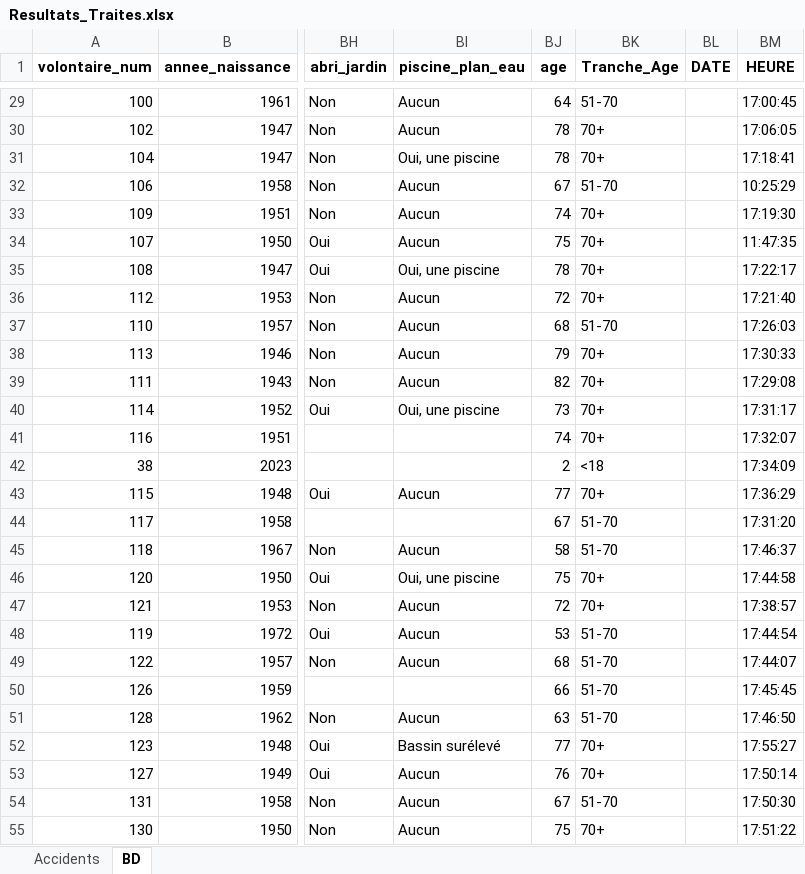
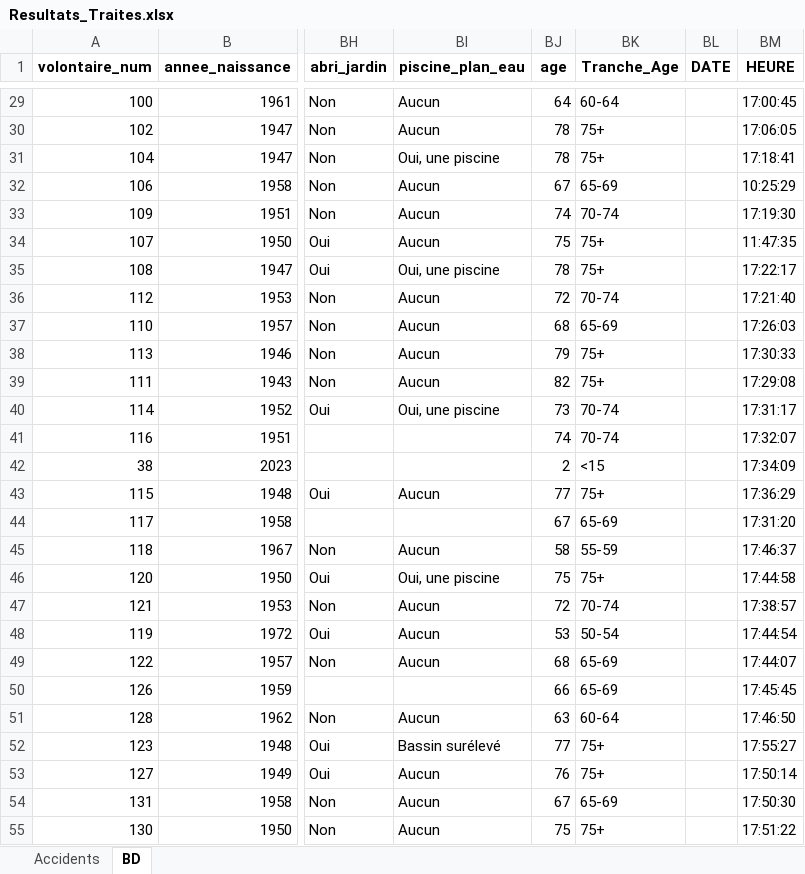
Before and after one commit to butsdcamillecarraco/Travail.SAE, an Excel workbook: Resultats_Traites.xlsx, sheet BD, drawn as a sheet; only a part is shown, gaps mark what is left out; values as stored, in another font and other column widths than the file's, no borders; the diff covers the shown part only; the diff names each change by its address in the sheet, - before the commit and + after, or states it on an @@ line.

```diff
--- a/Resultats_Traites.xlsx (sheet BD)
+++ b/Resultats_Traites.xlsx (sheet BD)
-BK29 (Tranche_Age): 51-70
+BK29 (Tranche_Age): 60-64
-BK30:BK31 (Tranche_Age): 70+
+BK30:BK31 (Tranche_Age): 75+
-BK32 (Tranche_Age): 51-70
+BK32 (Tranche_Age): 65-69
-BK33 (Tranche_Age): 70+
+BK33 (Tranche_Age): 70-74
-BK34:BK35 (Tranche_Age): 70+
+BK34:BK35 (Tranche_Age): 75+
-BK36 (Tranche_Age): 70+
+BK36 (Tranche_Age): 70-74
-BK37 (Tranche_Age): 51-70
+BK37 (Tranche_Age): 65-69
-BK38:BK39 (Tranche_Age): 70+
+BK38:BK39 (Tranche_Age): 75+
-BK40:BK41 (Tranche_Age): 70+
+BK40:BK41 (Tranche_Age): 70-74
-BK42 (Tranche_Age): <18
+BK42 (Tranche_Age): <15
-BK43 (Tranche_Age): 70+
+BK43 (Tranche_Age): 75+
-BK44 (Tranche_Age): 51-70
+BK44 (Tranche_Age): 65-69
-BK45 (Tranche_Age): 51-70
+BK45 (Tranche_Age): 55-59
-BK46 (Tranche_Age): 70+
+BK46 (Tranche_Age): 75+
-BK47 (Tranche_Age): 70+
+BK47 (Tranche_Age): 70-74
-BK48 (Tranche_Age): 51-70
+BK48 (Tranche_Age): 50-54
-BK49:BK50 (Tranche_Age): 51-70
+BK49:BK50 (Tranche_Age): 65-69
-BK51 (Tranche_Age): 51-70
+BK51 (Tranche_Age): 60-64
-BK52:BK53 (Tranche_Age): 70+
+BK52:BK53 (Tranche_Age): 75+
-BK54 (Tranche_Age): 51-70
+BK54 (Tranche_Age): 65-69
-BK55 (Tranche_Age): 70+
+BK55 (Tranche_Age): 75+
```
Also changed, not shown: 595 edited cells elsewhere in this sheet, sheet Accidents.
